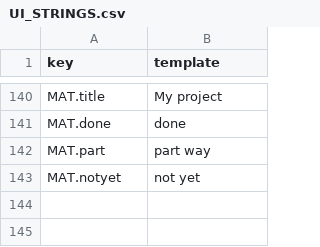
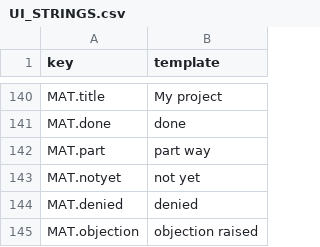
Before and after one commit to tomaszsb/Game_alpha, a CSV file: public/data/CLEAN_FILES/UI_STRINGS.csv, drawn as a sheet; only a part is shown, gaps mark what is left out; the diff names each change by its address in the sheet, - before the commit and + after, or states it on an @@ line.

```diff
--- a/public/data/CLEAN_FILES/UI_STRINGS.csv
+++ b/public/data/CLEAN_FILES/UI_STRINGS.csv
+row 144: MAT.denied | denied
+row 145: MAT.objection | objection raised
```
Also changed, not shown: 8 other files.
